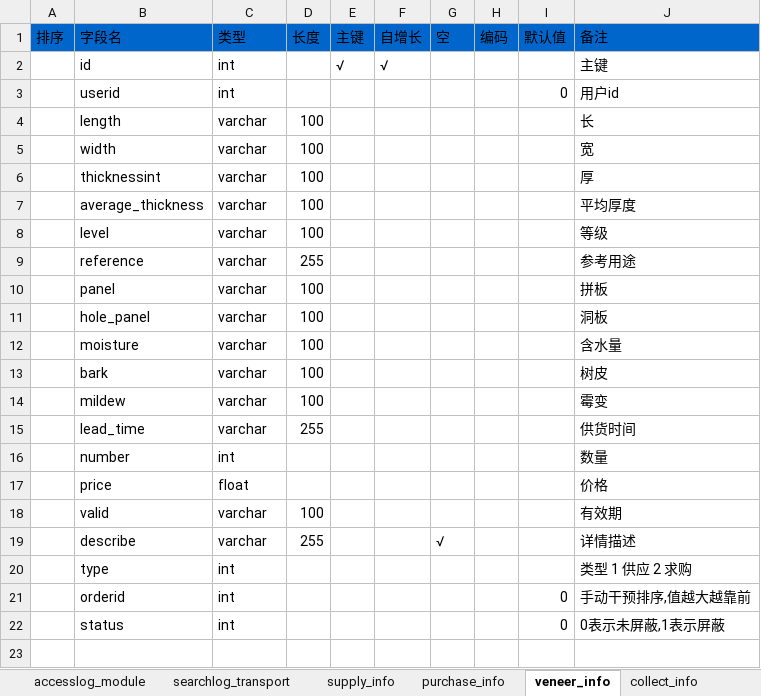
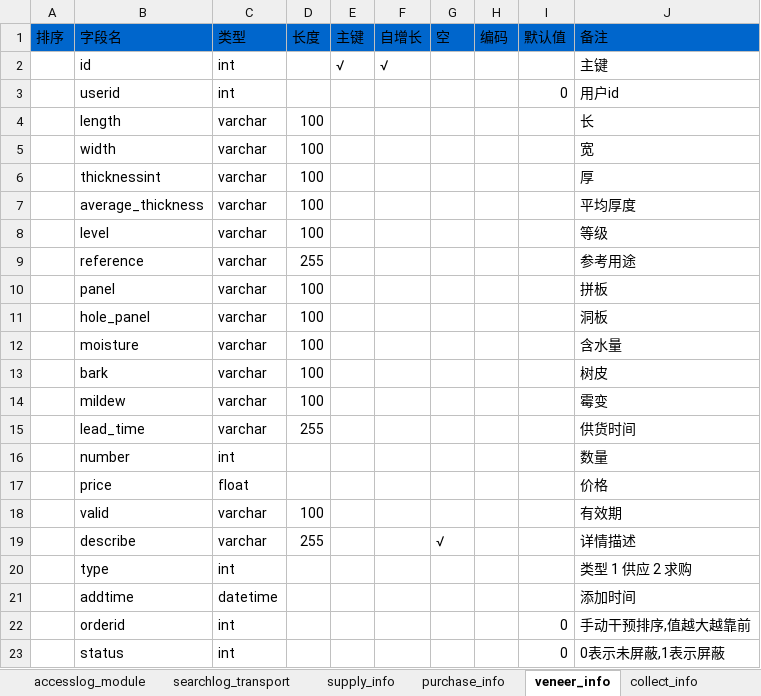
Before and after one commit to mslk/MSKJ, an Excel workbook: nyt/doc/数据库文档/数据库表结构.xlsx, sheet veneer_info, drawn as a sheet; values as stored, in another font and other column widths than the file's, no borders; the diff names each change by its address in the sheet, - before the commit and + after, or states it on an @@ line.

```diff
--- a/nyt/doc/数据库文档/数据库表结构.xlsx (sheet veneer_info)
+++ b/nyt/doc/数据库文档/数据库表结构.xlsx (sheet veneer_info)
+row 21:  | addtime | datetime |  |  |  |  |  |  | 添加时间
```
Also changed, not shown: sheet transportdemand, sheet transportdemandpush, sheet transportsupplypush, sheet push_task, sheet transportsupply, sheet advertising, 3 more sheets, 11 other files.
